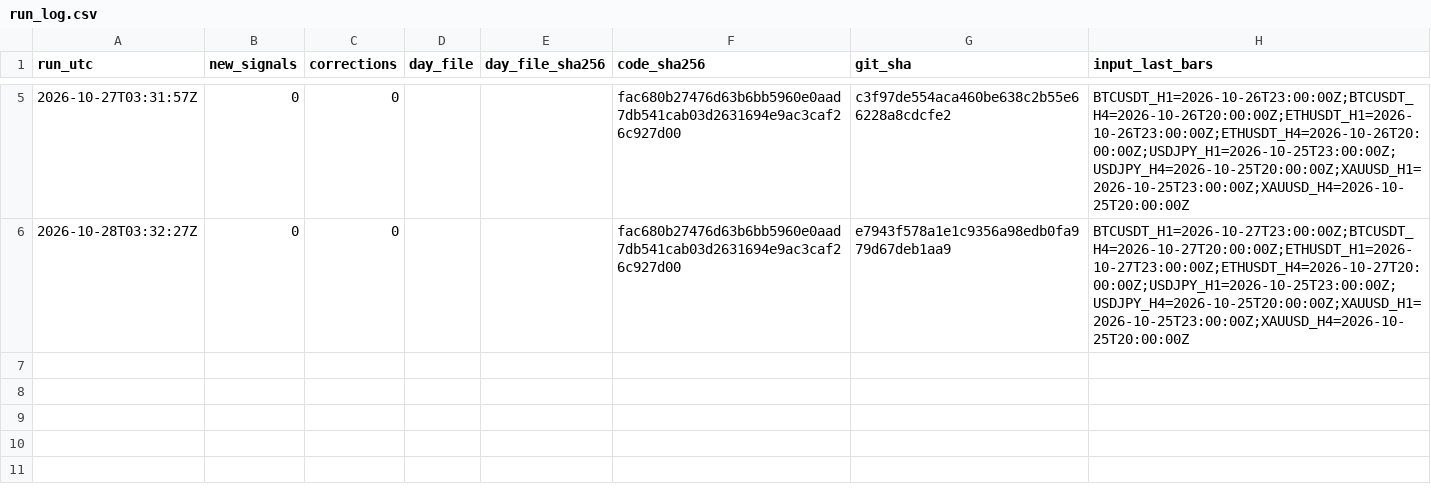
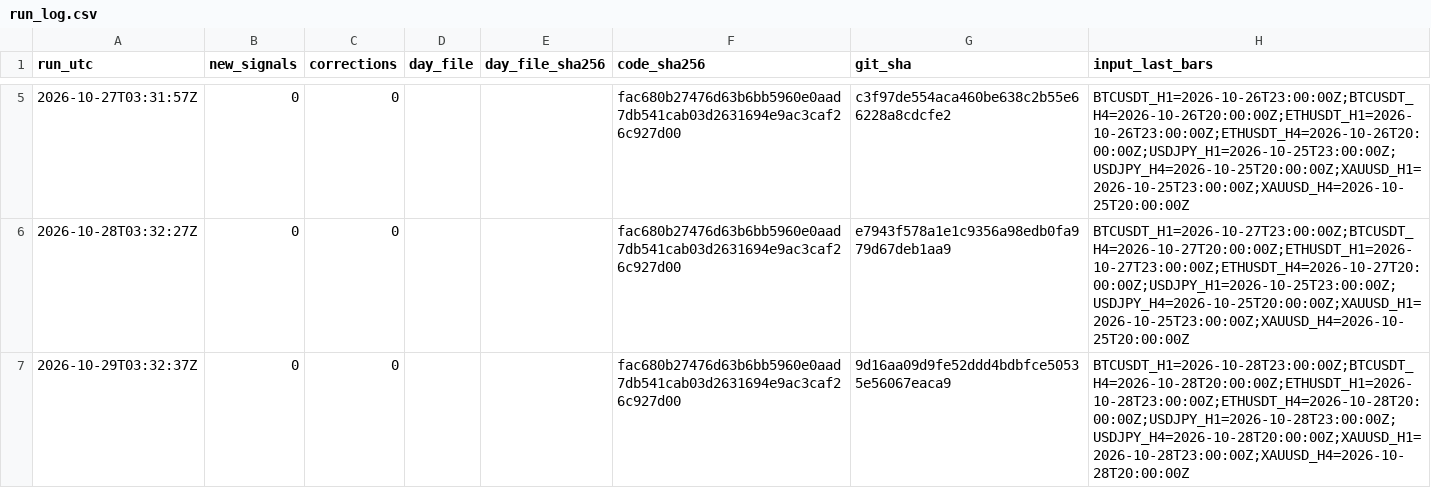
Before and after one commit to nukichi666/prereg-technical, a CSV file: run_log.csv, drawn as a sheet; only a part is shown, gaps mark what is left out; the diff names each change by its address in the sheet, - before the commit and + after, or states it on an @@ line.

Commit message:
phase B ledger 2026-10-29

```diff
--- a/run_log.csv
+++ b/run_log.csv
+row 7: 2026-10-29T03:32:37Z | 0 | 0 |  |  | fac680b27476d63b6bb5960e0aad7db541cab03d2631694e9ac3caf26c927d00 | 9d16aa09d9fe52ddd4bdbfce50535e56067eaca9 | BTCUSDT_H1=2026-10-28T23:00:00Z;BTCUSDT_H4=2026-10-28T20:00:00Z;ETHUSDT_H1=2026-10-28T23:00:00Z;ETHUSDT_H4=2026-10-28T20:00:00Z;USDJPY_H1=2026-10-28T23:00:00Z;USDJPY_H4=2026-10-28T20:00:00Z;XAUUSD_H1=2026-10-28T23:00:00Z;XAUUSD_H4=2026-10-28T20:00:00Z
```
